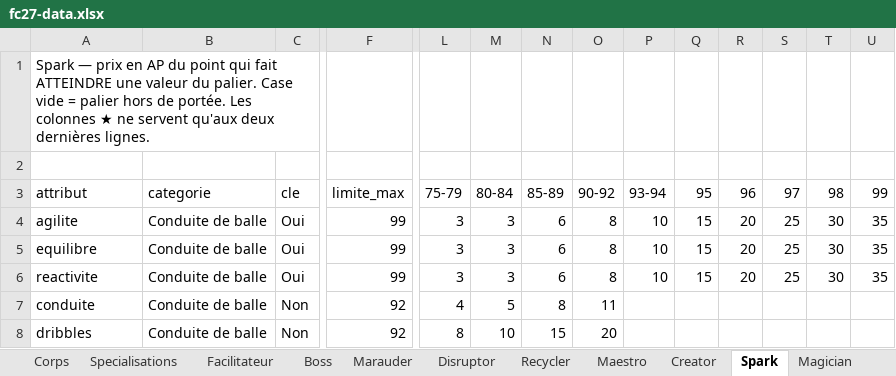
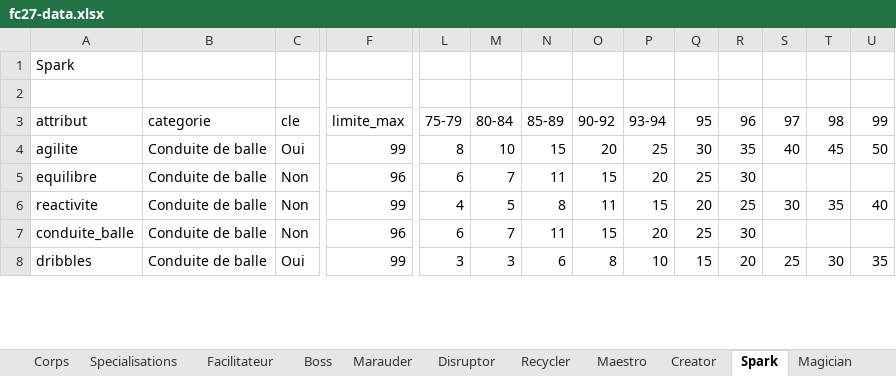
Before and after one commit to Akunesquik/builderproclubs, an Excel workbook: data/fc27-data.xlsx, sheet Spark, drawn as a sheet; only a part is shown, gaps mark what is left out; values as stored, in another font and other column widths than the file's, no cell formats; removed rows and columns are numbered as before the commit, all else as after; rows hold the shown columns only; the diff covers the shown part only; the diff names each change by its address in the sheet, - before the commit and + after, or states it on an @@ line.

```diff
--- a/data/fc27-data.xlsx (sheet Spark)
+++ b/data/fc27-data.xlsx (sheet Spark)
-A1 (attribut): Spark — prix en AP du point qui fait ATTEINDRE une valeur du palier. Case vide = palier hors de portée. Les colonnes ★ ne servent qu'aux deux dernières lignes.
+A1 (attribut): Spark
-L4 (75-79): 3
+L4 (75-79): 8
-M4 (80-84): 3
+M4 (80-84): 10
-N4 (85-89): 6
+N4 (85-89): 15
-O4 (90-92): 8
+O4 (90-92): 20
-P4 (93-94): 10
+P4 (93-94): 25
-Q4 (95): 15
+Q4 (95): 30
-R4 (96): 20
+R4 (96): 35
-S4 (97): 25
+S4 (97): 40
-T4 (98): 30
+T4 (98): 45
-U4 (99): 35
+U4 (99): 50
-C5 (cle): Oui
+C5 (cle): Non
-F5 (limite_max): 99
+F5 (limite_max): 96
-L5 (75-79): 3
+L5 (75-79): 6
-M5 (80-84): 3
+M5 (80-84): 7
-N5 (85-89): 6
+N5 (85-89): 11
-O5 (90-92): 8
+O5 (90-92): 15
-P5 (93-94): 10
+P5 (93-94): 20
-Q5 (95): 15
+Q5 (95): 25
-R5 (96): 20
+R5 (96): 30
-S5 (97): 25
+S5 (97): (empty)
-T5 (98): 30
+T5 (98): (empty)
-U5 (99): 35
+U5 (99): (empty)
+row 6: reactivite | Conduite de balle | Non | 99 | 4 | 5 | 8 | 11 | 15 | 20 | 25 | 30 | 35 | 40
+row 7: conduite_balle | Conduite de balle | Non | 96 | 6 | 7 | 11 | 15 | 20 | 25 | 30
-A8 (attribut): reactivite
+A8 (attribut): dribbles
-row 7: conduite | Conduite de balle | Non | 92 | 4 | 5 | 8 | 11
-row 8: dribbles | Conduite de balle | Non | 92 | 8 | 10 | 15 | 20
```
Also changed, not shown: 5 added rows, 10 removed rows and 196 edited cells elsewhere in this sheet, sheet Finisher, sheet Magician, sheet Target, cell formats.
